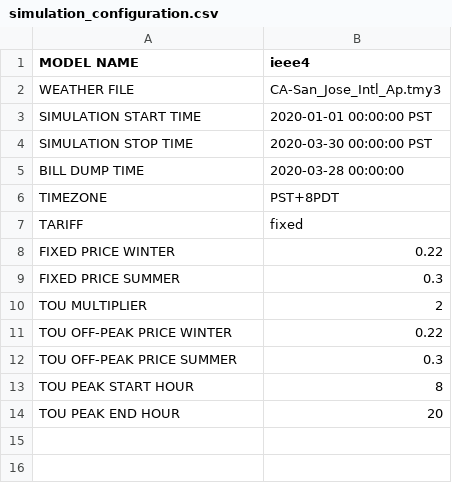
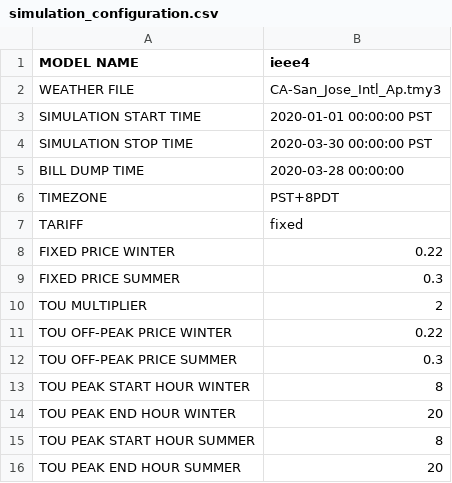
Before and after one commit to aivanova5/tariff_design, a CSV file: config/simulation_configuration.csv, drawn as a sheet.

Commit message:
Added TOU summer and winter hours

```diff
--- a/config/simulation_configuration.csv
+++ b/config/simulation_configuration.csv
@@ -12,3 +12,5 @@ TOU OFF-PEAK PRICE WINTER,0.22
 TOU OFF-PEAK PRICE SUMMER,0.3
-TOU PEAK START HOUR,8
-TOU PEAK END HOUR,20
+TOU PEAK START HOUR WINTER,8
+TOU PEAK END HOUR WINTER,20
+TOU PEAK START HOUR SUMMER,8
+TOU PEAK END HOUR SUMMER,20
```
Also changed, not shown: 2 other files.
